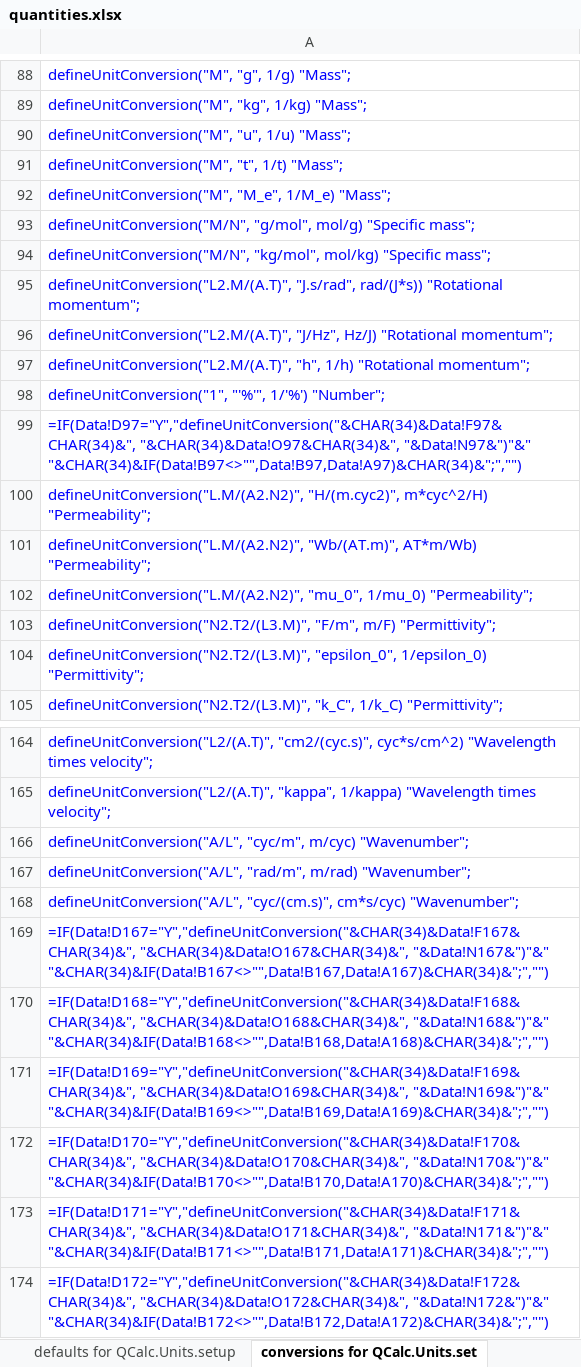
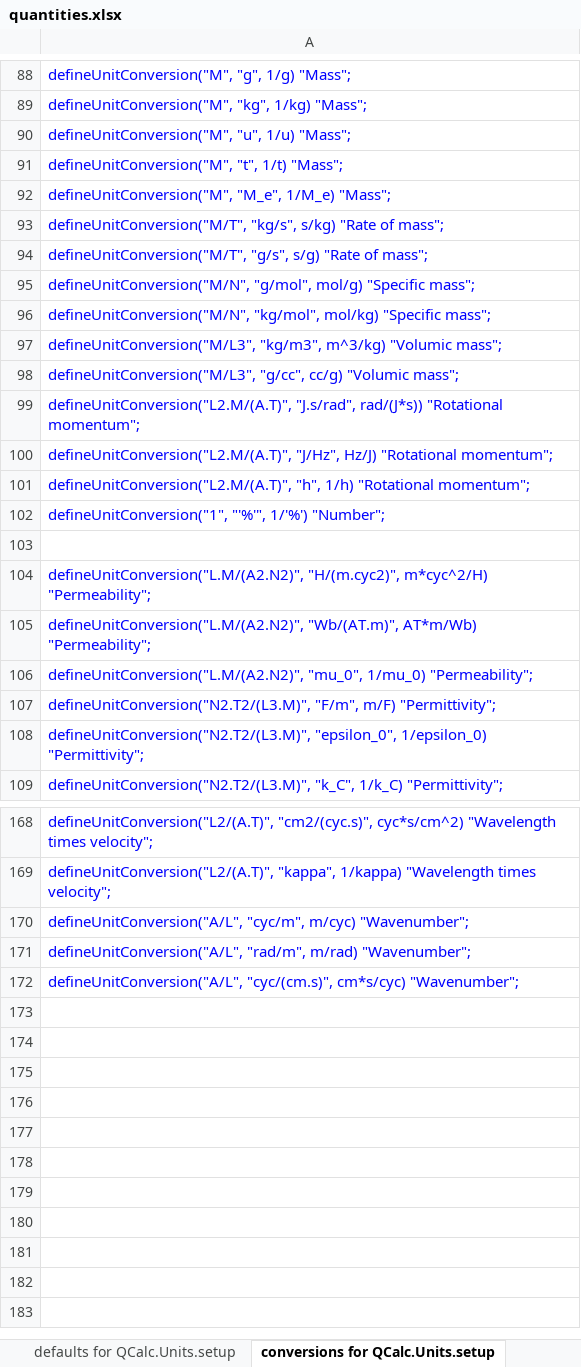
Before and after one commit to kdavies4/QCalc, an Excel workbook: QCalc/Resources/quantities.xlsx, sheet conversions for QCalc.Units.setup, drawn as a sheet; only a part is shown, gaps mark what is left out; values as stored, in another font and other column widths than the file's, no borders; formulas without a stored value are shown as written; removed rows and columns are numbered as before the commit, all else as after; the diff names each change by its address in the sheet, - before the commit and + after, or states it on an @@ line.

Commit message:
Added MassRate and MassVolumic

```diff
--- a/QCalc/Resources/quantities.xlsx (sheet conversions for QCalc.Units.setup)
+++ b/QCalc/Resources/quantities.xlsx (sheet conversions for QCalc.Units.setup)
-sheet tab: conversions for QCalc.Units.set
+sheet tab: conversions for QCalc.Units.setup
+row 93: defineUnitConversion("M/T", "kg/s", s/kg) "Rate of mass";
+row 94: defineUnitConversion("M/T", "g/s", s/g) "Rate of mass";
+row 97: defineUnitConversion("M/L3", "kg/m3", m^3/kg) "Volumic mass";
+row 98: defineUnitConversion("M/L3", "g/cc", cc/g) "Volumic mass";
-A103: =IF(Data!D97="Y","defineUnitConversion("&CHAR(34)&Data!F97&CHAR(34)&", "&CHAR(34)&Data!O97&CHAR(34)&", "&Data!N97&")"&" "&CHAR(34)&IF(Data!B97<>"",Data!B97,Data!A97)&CHAR(34)&";","")
+A103: (empty)
-row 169: =IF(Data!D167="Y","defineUnitConversion("&CHAR(34)&Data!F167&CHAR(34)&", "&CHAR(34)&Data!O167&CHAR(34)&", "&Data!N167&")"&" "&CHAR(34)&IF(Data!B167<>"",Data!B167,Data!A167)&CHAR(34)&";","")
-row 170: =IF(Data!D168="Y","defineUnitConversion("&CHAR(34)&Data!F168&CHAR(34)&", "&CHAR(34)&Data!O168&CHAR(34)&", "&Data!N168&")"&" "&CHAR(34)&IF(Data!B168<>"",Data!B168,Data!A168)&CHAR(34)&";","")
-row 171: =IF(Data!D169="Y","defineUnitConversion("&CHAR(34)&Data!F169&CHAR(34)&", "&CHAR(34)&Data!O169&CHAR(34)&", "&Data!N169&")"&" "&CHAR(34)&IF(Data!B169<>"",Data!B169,Data!A169)&CHAR(34)&";","")
-row 172: =IF(Data!D170="Y","defineUnitConversion("&CHAR(34)&Data!F170&CHAR(34)&", "&CHAR(34)&Data!O170&CHAR(34)&", "&Data!N170&")"&" "&CHAR(34)&IF(Data!B170<>"",Data!B170,Data!A170)&CHAR(34)&";","")
-row 173: =IF(Data!D171="Y","defineUnitConversion("&CHAR(34)&Data!F171&CHAR(34)&", "&CHAR(34)&Data!O171&CHAR(34)&", "&Data!N171&")"&" "&CHAR(34)&IF(Data!B171<>"",Data!B171,Data!A171)&CHAR(34)&";","")
-row 174: =IF(Data!D172="Y","defineUnitConversion("&CHAR(34)&Data!F172&CHAR(34)&", "&CHAR(34)&Data!O172&CHAR(34)&", "&Data!N172&")"&" "&CHAR(34)&IF(Data!B172<>"",Data!B172,Data!A172)&CHAR(34)&";","")
```
Also changed, not shown: sheet Data, sheet for QCalc.Units.Examples.ExampleModel, sheet for ModelicaRes display.ini, sheet defaults for QCalc.Units.setup, sheet for QCalc.Quantities, other sheet tabs, formulas that keep their value, 3 other files.
